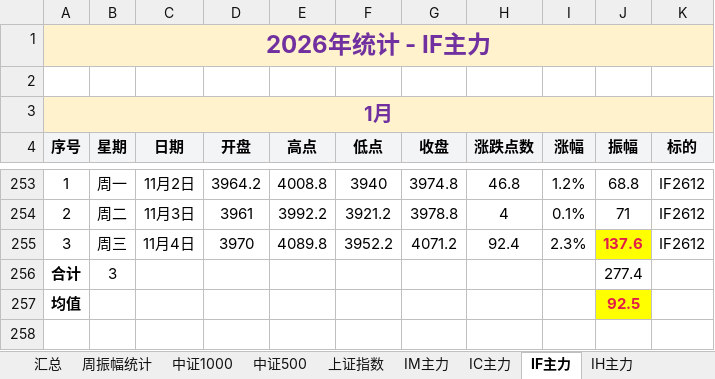
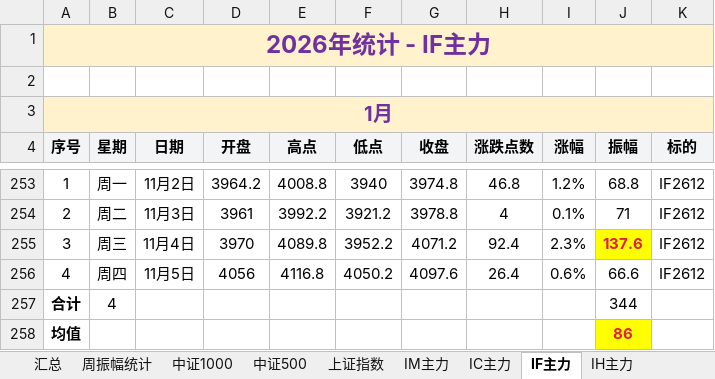
Before and after one commit to iputao-design/futures-amplitude-web, an Excel workbook: 每日振幅统计_2026.xlsx, sheet IF主力, drawn as a sheet; only a part is shown, gaps mark what is left out; values as stored, in another font and other column widths than the file's, no borders; removed rows and columns are numbered as before the commit, all else as after; the diff names each change by its address in the sheet, - before the commit and + after, or states it on an @@ line.

```diff
--- a/每日振幅统计_2026.xlsx (sheet IF主力)
+++ b/每日振幅统计_2026.xlsx (sheet IF主力)
-row 256: 合计 | 3 |  |  |  |  |  |  |  | 277.4
+row 256: 4 | 周四 | 11月5日 | 4056 | 4116.8 | 4050.2 | 4097.6 | 26.4 | 0.6% | 66.6 | IF2612
+row 257: 合计 | 4 |  |  |  |  |  |  |  | 344
-J258 (振幅): 92.5
+J258 (振幅): 86
```
Also changed, not shown: sheet 汇总, sheet 周振幅统计, sheet IH主力, sheet IM主力, sheet IC主力, 每日振幅统计.xlsx, 5 other files.
